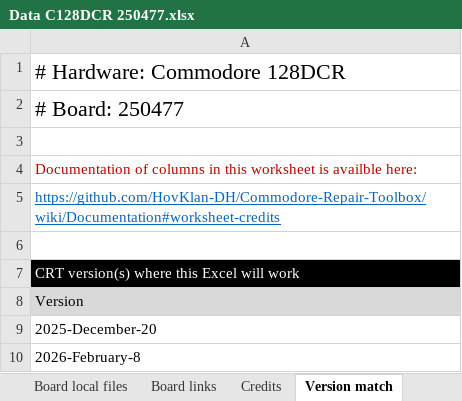
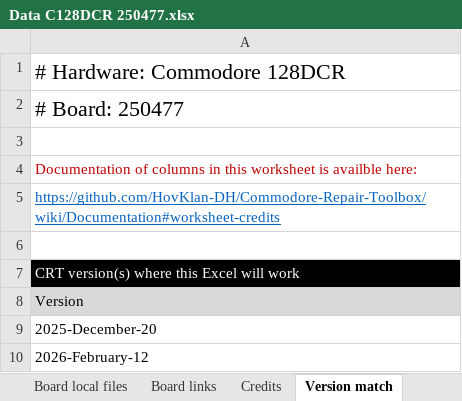
Before and after one commit to HovKlan-DH/Commodore-Repair-Toolbox, an Excel workbook: Data/Commodore 128/250477/Data C128DCR 250477.xlsx, sheet Version match, drawn as a sheet; values as stored, in another font and other column widths than the file's, no borders; the diff names each change by its address in the sheet, - before the commit and + after, or states it on an @@ line.

```diff
--- a/Data/Commodore 128/250477/Data C128DCR 250477.xlsx (sheet Version match)
+++ b/Data/Commodore 128/250477/Data C128DCR 250477.xlsx (sheet Version match)
-A10: 2026-February-8
+A10: 2026-February-12
```
Also changed, not shown: sheet Board schematics, Data/Commodore 64/250407/Data C64 250407.xlsx, Data/Commodore 64/250425/Data C64 250425.xlsx, 10 other files.
